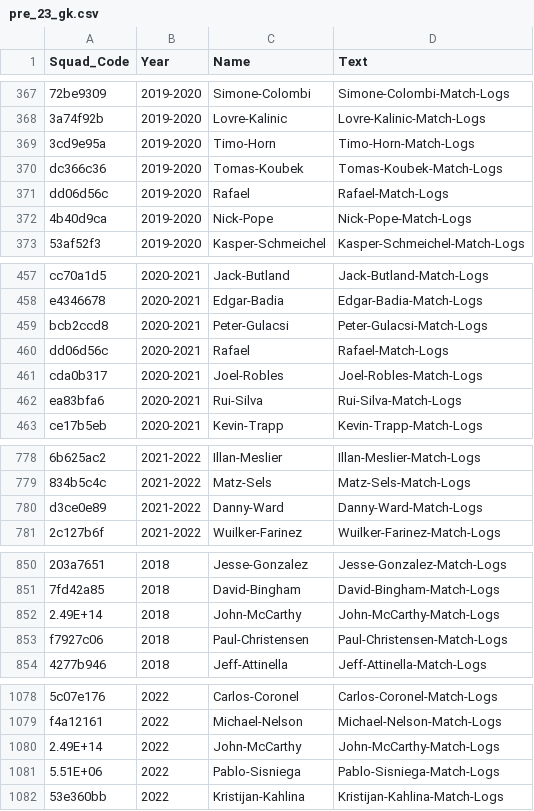
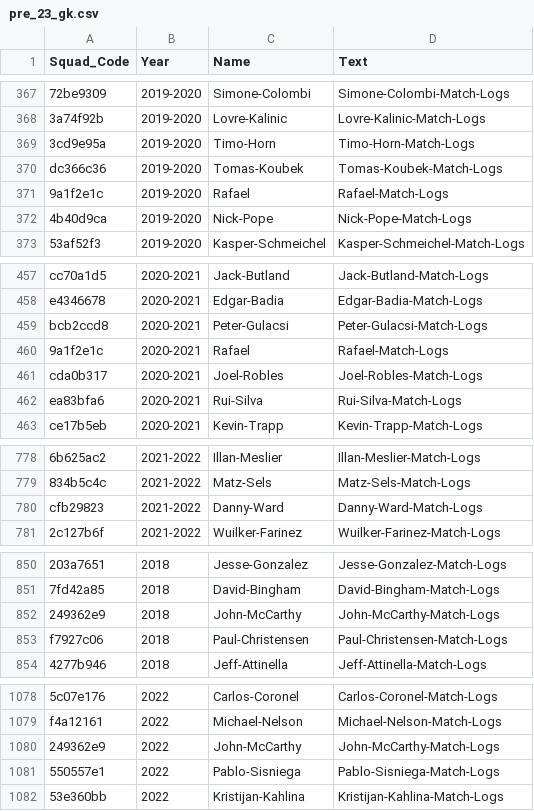
Before and after one commit to tbrech4/fbref_scraper, a CSV file: player_lists/pre_23_gk.csv, drawn as a sheet; only a part is shown, gaps mark what is left out; the diff covers the shown part only; the diff names each change by its address in the sheet, - before the commit and + after, or states it on an @@ line.

```diff
--- a/player_lists/pre_23_gk.csv
+++ b/player_lists/pre_23_gk.csv
-A371 (Squad_Code): dd06d56c
+A371 (Squad_Code): 9a1f2e1c
-A460 (Squad_Code): dd06d56c
+A460 (Squad_Code): 9a1f2e1c
-A780 (Squad_Code): d3ce0e89
+A780 (Squad_Code): cfb29823
-A852 (Squad_Code): 2.49E+14
+A852 (Squad_Code): 249362e9
-A1080 (Squad_Code): 2.49E+14
+A1080 (Squad_Code): 249362e9
-A1081 (Squad_Code): 5.51E+06
+A1081 (Squad_Code): 550557e1
```
Also changed, not shown: 5 edited cells elsewhere in this file, player_lists/only_23_all.csv, player_lists/pre_23_all.csv, 15 other files.
